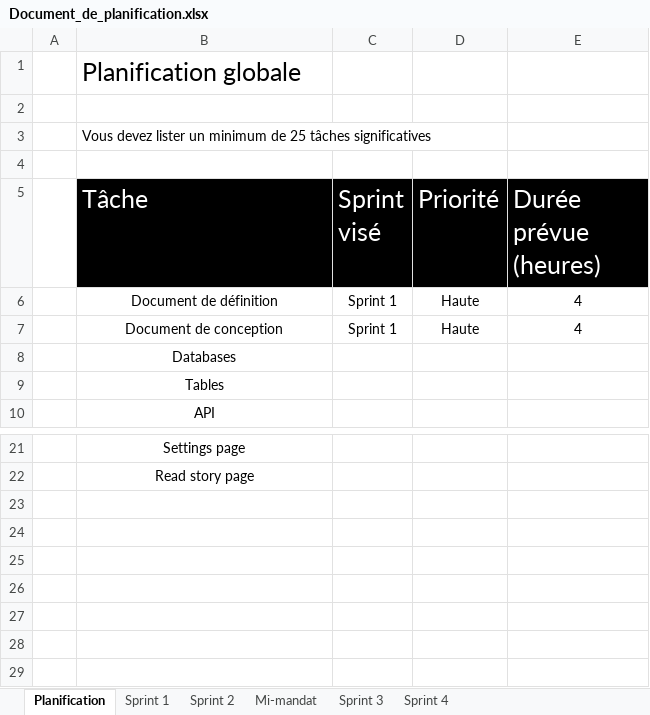
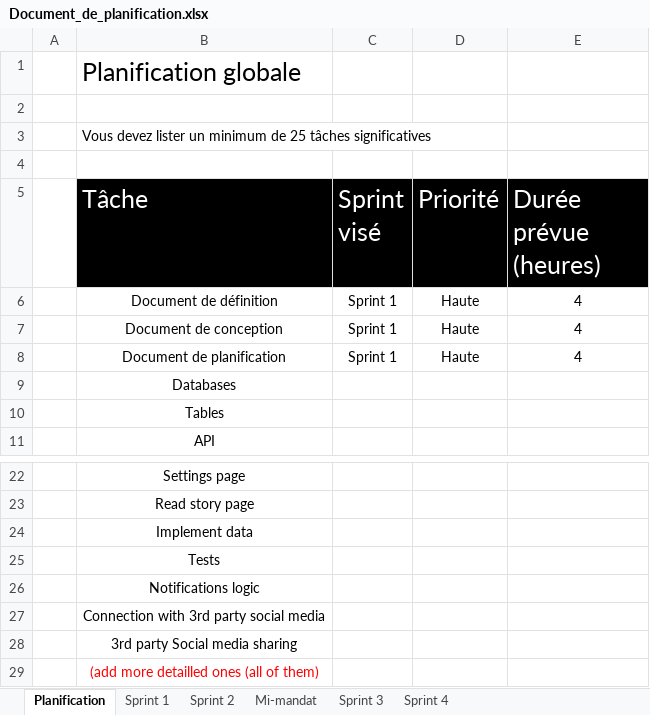
Before and after one commit to Loic-Rodrigue-Gauthier/inkreate, an Excel workbook: doc/Document_de_planification.xlsx, sheet Planification, drawn as a sheet; only a part is shown, gaps mark what is left out; values as stored, in another font and other column widths than the file's, no borders; the diff names each change by its address in the sheet, - before the commit and + after, or states it on an @@ line.

Commit message:
more planif

```diff
--- a/doc/Document_de_planification.xlsx (sheet Planification)
+++ b/doc/Document_de_planification.xlsx (sheet Planification)
+row 8:  | Document de planification | Sprint 1 | Haute | 4
+row 24:  | Implement data
+row 25:  | Tests
+row 26:  | Notifications logic
+row 27:  | Connection with 3rd party social media
+row 28:  | 3rd party Social media sharing
+row 29:  | (add more detailled ones (all of them)
```
Also changed, not shown: 1 other file.
